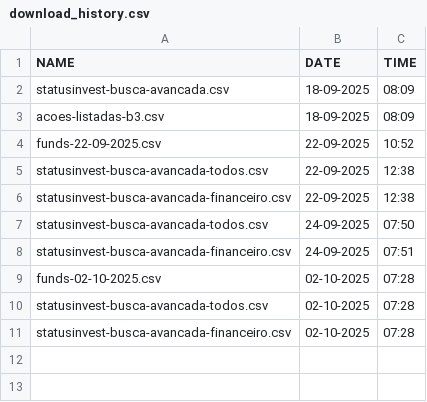
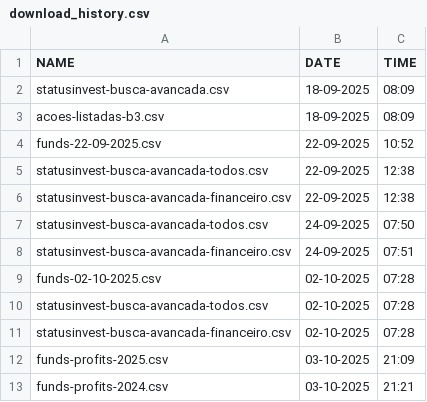
Before and after one commit to johnazedo/financial-scraper, a CSV file: downloads/download_history.csv, drawn as a sheet; the diff names each change by its address in the sheet, - before the commit and + after, or states it on an @@ line.

Commit message:
Get funds profits for 2025 and 2024

```diff
--- a/downloads/download_history.csv
+++ b/downloads/download_history.csv
+row 12: funds-profits-2025.csv | 03-10-2025 | 21:09
+row 13: funds-profits-2024.csv | 03-10-2025 | 21:21
```
Also changed, not shown: 2 other files.
